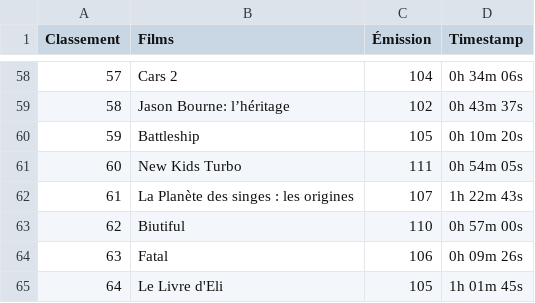
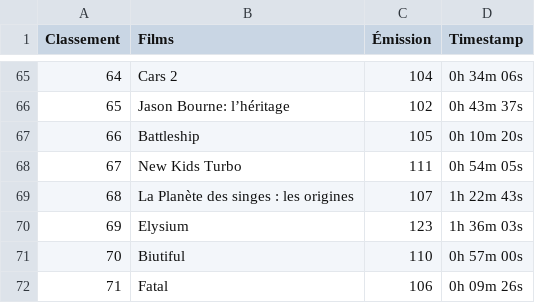
Before and after one commit to supercinemarbre/supercinemarbre.github.io, a CSV file: importer/data/timestamps2010.csv, drawn as a sheet; only a part is shown, gaps mark what is left out; the shorter side is filled out with more unchanged rows; the diff covers the shown part only; the diff names each change by its address in the sheet, - before the commit and + after, or states it on an @@ line.

```diff
--- a/importer/data/timestamps2010.csv
+++ b/importer/data/timestamps2010.csv
@@ column A (Classement) renumbered from row 9 down @@
+row 70: 69 | Elysium | 123 | 1h 36m 03s
```
Also changed, not shown: 7 added rows elsewhere in this file, 10 other files.
